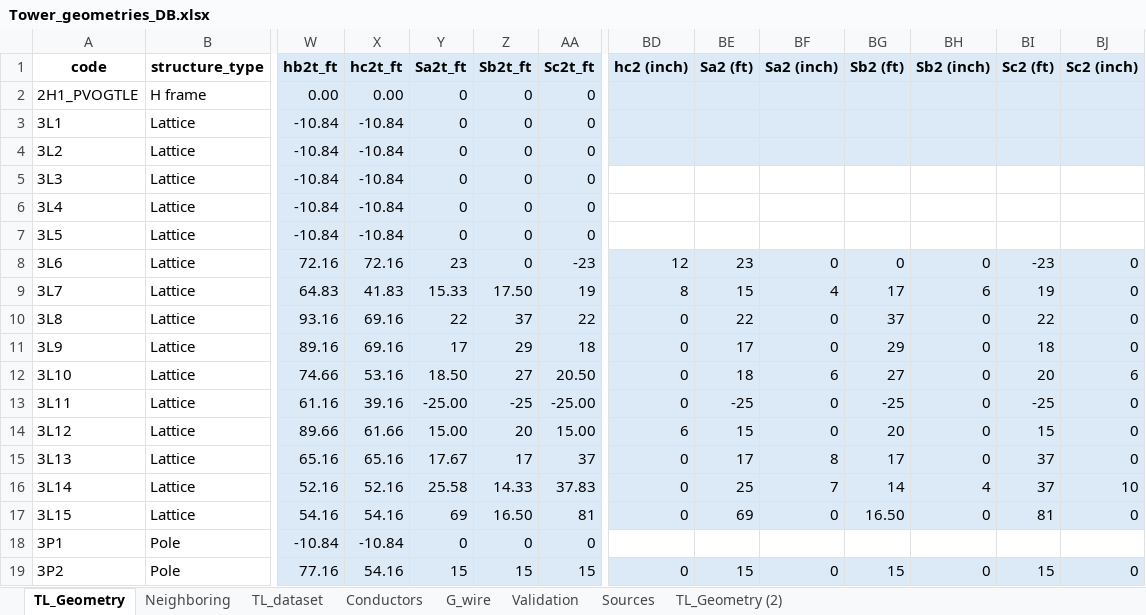
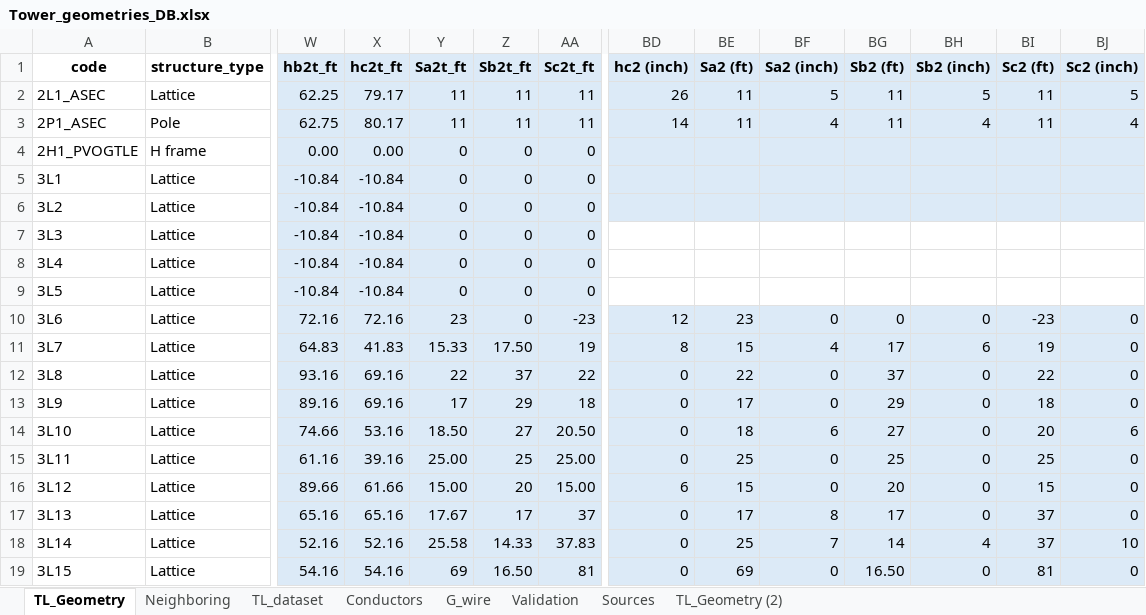
Before and after one commit to SebastianManriqueM/TL_parameter_computation, an Excel workbook: src/data/Tower_geometries_DB.xlsx, sheet TL_Geometry, drawn as a sheet; only a part is shown, gaps mark what is left out; the shorter side is filled out with more unchanged rows; values as stored, in another font and other column widths than the file's, no borders; addresses are those after the commit; rows hold the shown columns only; the diff names each change by its address in the sheet, - before the commit and + after, or states it on an @@ line.

```diff
--- a/src/data/Tower_geometries_DB.xlsx (sheet TL_Geometry)
+++ b/src/data/Tower_geometries_DB.xlsx (sheet TL_Geometry)
+row 2: 2L1_ASEC | Lattice | 62.25 | 79.17 | 11 | 11 | 11 | 26 | 11 | 5 | 11 | 5 | 11 | 5
+row 3: 2P1_ASEC | Pole | 62.75 | 80.17 | 11 | 11 | 11 | 14 | 11 | 4 | 11 | 4 | 11 | 4
-Y15 (Sa2t_ft): -25.00
+Y15 (Sa2t_ft): 25.00
-Z15 (Sb2t_ft): -25
+Z15 (Sb2t_ft): 25
-AA15 (Sc2t_ft): -25.00
+AA15 (Sc2t_ft): 25.00
-BE15 (Sa2 (ft)): -25
+BE15 (Sa2 (ft)): 25
-BG15 (Sb2 (ft)): -25
+BG15 (Sb2 (ft)): 25
-BI15 (Sc2 (ft)): -25
+BI15 (Sc2 (ft)): 25
```
Also changed, not shown: sheet TL_dataset, sheet Sources, formulas that keep their value, 4 other files.
